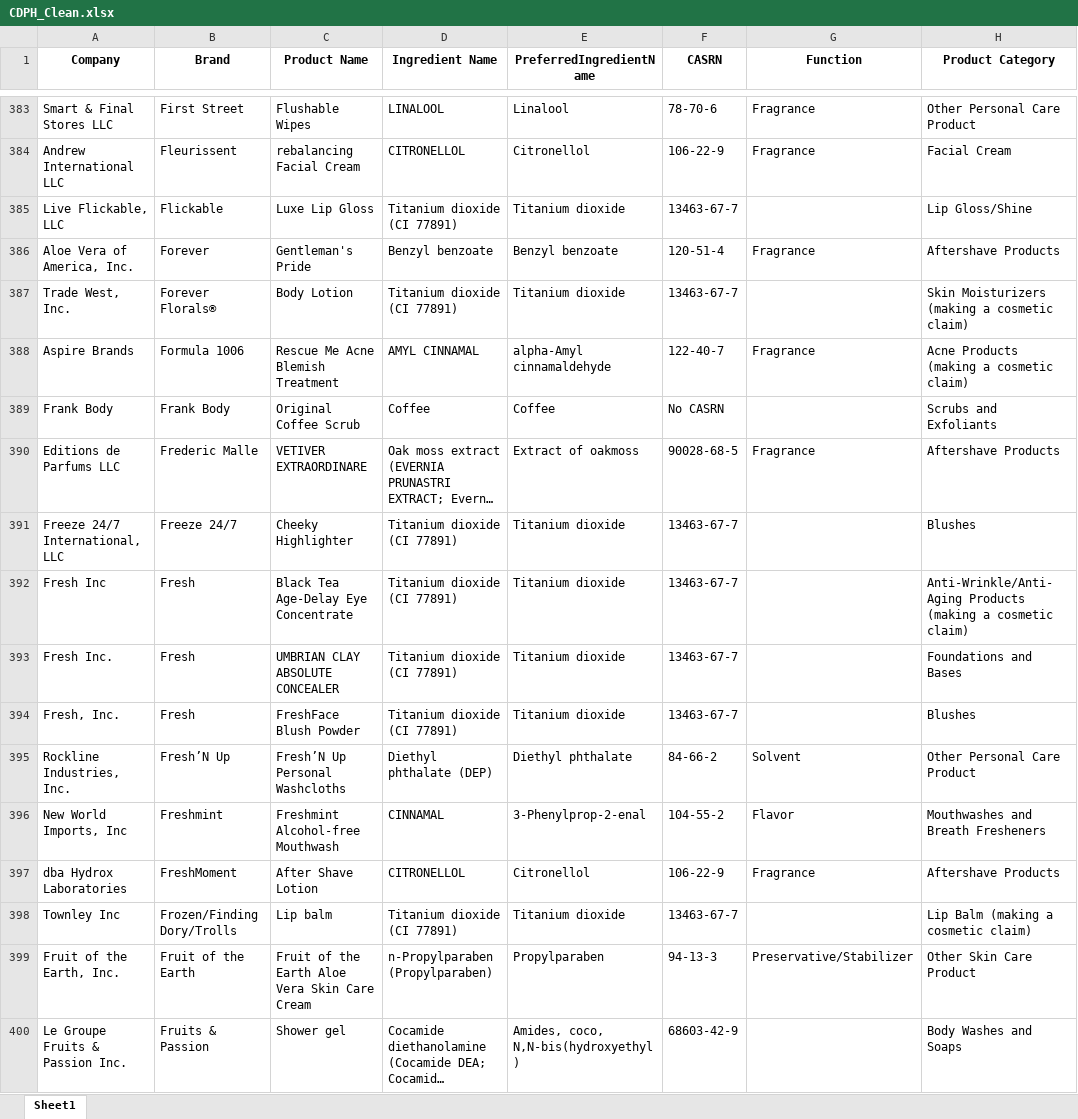
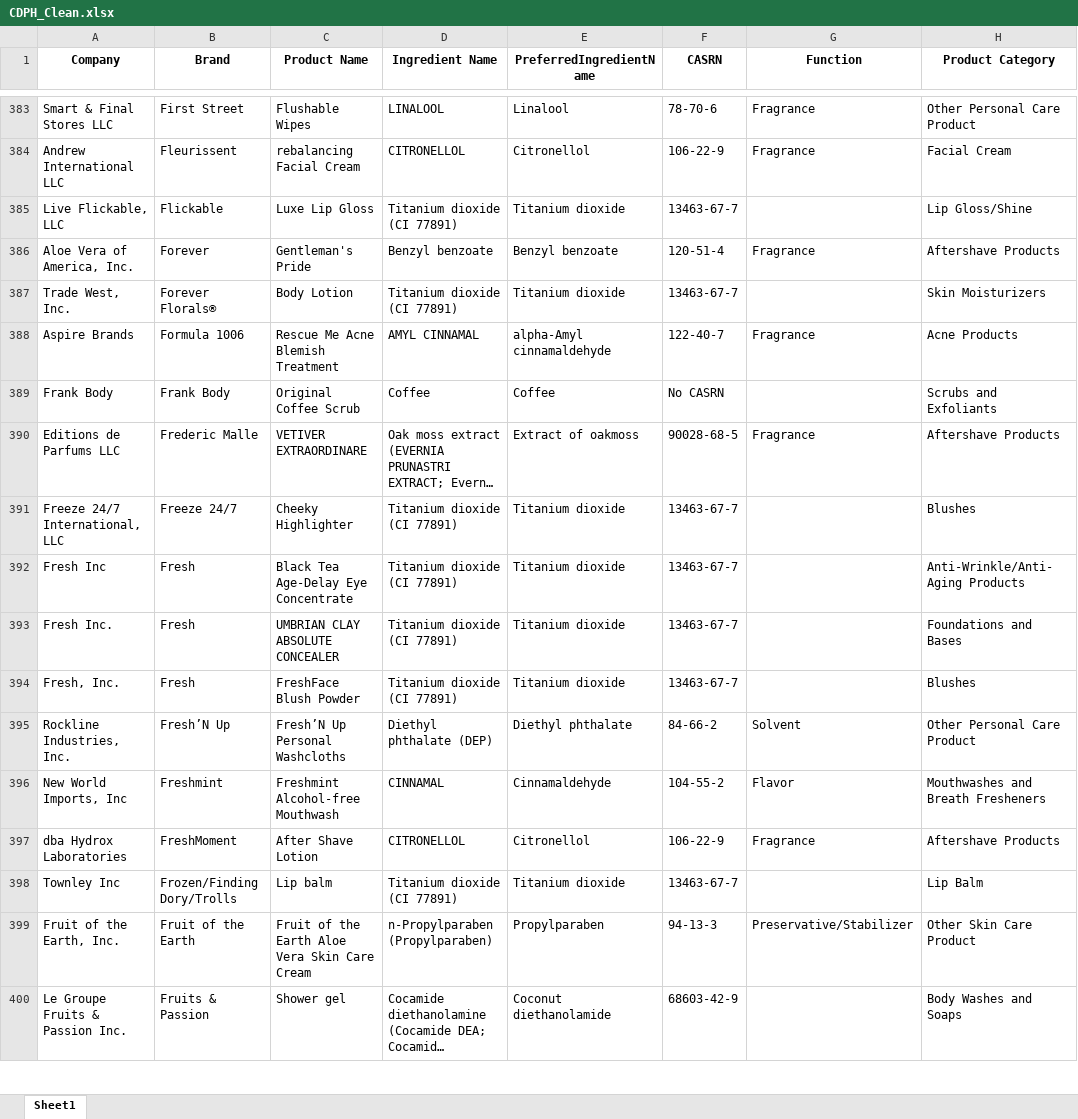
Before and after one commit to moradkhantig/Harmonization-of-Product-Categories, an Excel workbook: Clean Data/CDPH_Clean.xlsx, sheet Sheet1, drawn as a sheet; only a part is shown, gaps mark what is left out; long unchanged cells end in …; values as stored, in another font and other column widths than the file's, no borders; the diff covers the shown part only; the diff names each change by its address in the sheet, - before the commit and + after, or states it on an @@ line.

```diff
--- a/Clean Data/CDPH_Clean.xlsx (sheet Sheet1)
+++ b/Clean Data/CDPH_Clean.xlsx (sheet Sheet1)
-H387 (Product Category): Skin Moisturizers (making a cosmetic claim)
+H387 (Product Category): Skin Moisturizers
-H388 (Product Category): Acne Products (making a cosmetic claim)
+H388 (Product Category): Acne Products
-H392 (Product Category): Anti-Wrinkle/Anti-Aging Products (making a cosmetic claim)
+H392 (Product Category): Anti-Wrinkle/Anti-Aging Products
-E396 (PreferredIngredientName): 3-Phenylprop-2-enal
+E396 (PreferredIngredientName): Cinnamaldehyde
-H398 (Product Category): Lip Balm (making a cosmetic claim)
+H398 (Product Category): Lip Balm
-E400 (PreferredIngredientName): Amides, coco, N,N-bis(hydroxyethyl)
+E400 (PreferredIngredientName): Coconut diethanolamide
```
Also changed, not shown: 299 edited cells elsewhere in this sheet.
